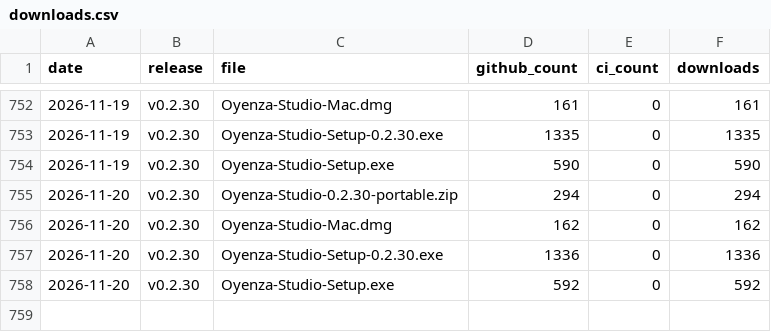
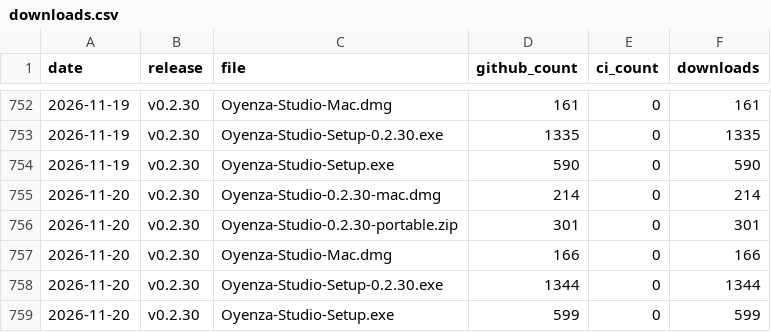
Before and after one commit to lucacadalora/oyenza-studio, a CSV file: data/downloads.csv, drawn as a sheet; only a part is shown, gaps mark what is left out.

```diff
--- a/data/downloads.csv
+++ b/data/downloads.csv
@@ -754,5 +754,6 @@ date,release,file,github_count,ci_count,downloads
 2026-11-19,v0.2.30,Oyenza-Studio-Setup.exe,590,0,590
-2026-11-20,v0.2.30,Oyenza-Studio-0.2.30-portable.zip,294,0,294
-2026-11-20,v0.2.30,Oyenza-Studio-Mac.dmg,162,0,162
-2026-11-20,v0.2.30,Oyenza-Studio-Setup-0.2.30.exe,1336,0,1336
-2026-11-20,v0.2.30,Oyenza-Studio-Setup.exe,592,0,592
+2026-11-20,v0.2.30,Oyenza-Studio-0.2.30-mac.dmg,214,0,214
+2026-11-20,v0.2.30,Oyenza-Studio-0.2.30-portable.zip,301,0,301
+2026-11-20,v0.2.30,Oyenza-Studio-Mac.dmg,166,0,166
+2026-11-20,v0.2.30,Oyenza-Studio-Setup-0.2.30.exe,1344,0,1344
+2026-11-20,v0.2.30,Oyenza-Studio-Setup.exe,599,0,599
```
Also changed, not shown: data/repo.csv, 4 other files.
